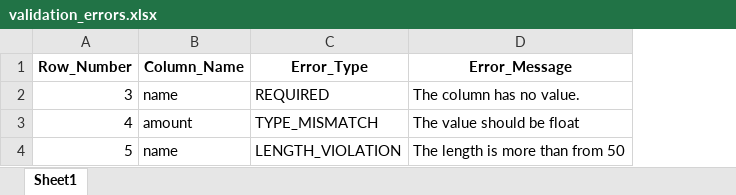
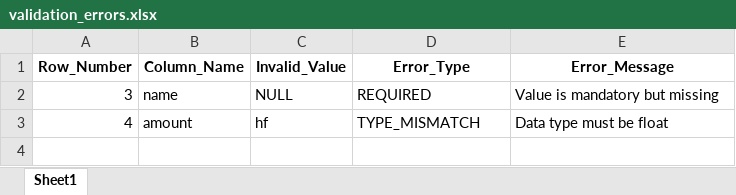
Before and after one commit to AmirAmarloo/excel-to-erp-mvp, an Excel workbook: data/result/validation_errors.xlsx, sheet Sheet1, drawn as a sheet; values as stored, in another font and other column widths than the file's, no borders; removed rows and columns are numbered as before the commit, all else as after; the diff names each change by its address in the sheet, - before the commit and + after, or states it on an @@ line.

```diff
--- a/data/result/validation_errors.xlsx (sheet Sheet1)
+++ b/data/result/validation_errors.xlsx (sheet Sheet1)
+column C (Invalid_Value), rows 2-3: NULL | hf
-E2 (Error_Message): The column has no value.
+E2 (Error_Message): Value is mandatory but missing
-E3 (Error_Message): The value should be float
+E3 (Error_Message): Data type must be float
-row 4: 5 | name | LENGTH_VIOLATION | The length is more than from 50
```
Also changed, not shown: data/result/cleaned_data.xlsx.
